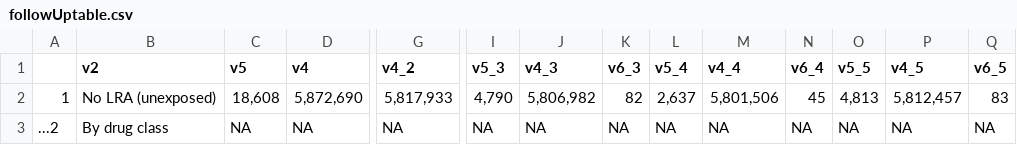
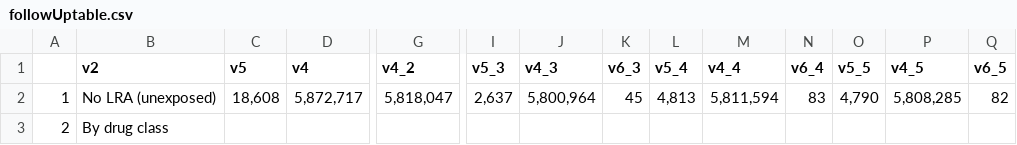
Before and after one commit to mcguinlu/thesis, a CSV file: data/table_words/followUptable.csv, drawn as a sheet; only a part is shown, gaps mark what is left out; the diff covers the shown part only; the diff names each change by its address in the sheet, - before the commit and + after, or states it on an @@ line.

```diff
--- a/data/table_words/followUptable.csv
+++ b/data/table_words/followUptable.csv
-D2 (v4): 5,872,690
+D2 (v4): 5,872,717
-G2 (v4_2): 5,817,933
+G2 (v4_2): 5,818,047
-I2 (v5_3): 4,790
+I2 (v5_3): 2,637
-J2 (v4_3): 5,806,982
+J2 (v4_3): 5,800,964
-K2 (v6_3): 82
+K2 (v6_3): 45
-L2 (v5_4): 2,637
+L2 (v5_4): 4,813
-M2 (v4_4): 5,801,506
+M2 (v4_4): 5,811,594
-N2 (v6_4): 45
+N2 (v6_4): 83
-O2 (v5_5): 4,813
+O2 (v5_5): 4,790
-P2 (v4_5): 5,812,457
+P2 (v4_5): 5,808,285
-Q2 (v6_5): 83
+Q2 (v6_5): 82
@@ column A renumbered from row 3 down @@
-C3 (v5): NA
+C3 (v5): (empty)
-D3 (v4): NA
+D3 (v4): (empty)
-G3 (v4_2): NA
+G3 (v4_2): (empty)
-I3 (v5_3): NA
+I3 (v5_3): (empty)
-J3 (v4_3): NA
+J3 (v4_3): (empty)
-K3 (v6_3): NA
+K3 (v6_3): (empty)
-L3 (v5_4): NA
+L3 (v5_4): (empty)
-M3 (v4_4): NA
+M3 (v4_4): (empty)
-N3 (v6_4): NA
+N3 (v6_4): (empty)
-O3 (v5_5): NA
+O3 (v5_5): (empty)
-P3 (v4_5): NA
+P3 (v4_5): (empty)
-Q3 (v6_5): NA
+Q3 (v6_5): (empty)
```
Also changed, not shown: 3 added rows, 1 removed row and 51 edited cells elsewhere in this file, data/table_words/cprdCharacteristics.csv, data/words/words.csv, 38 other files.
